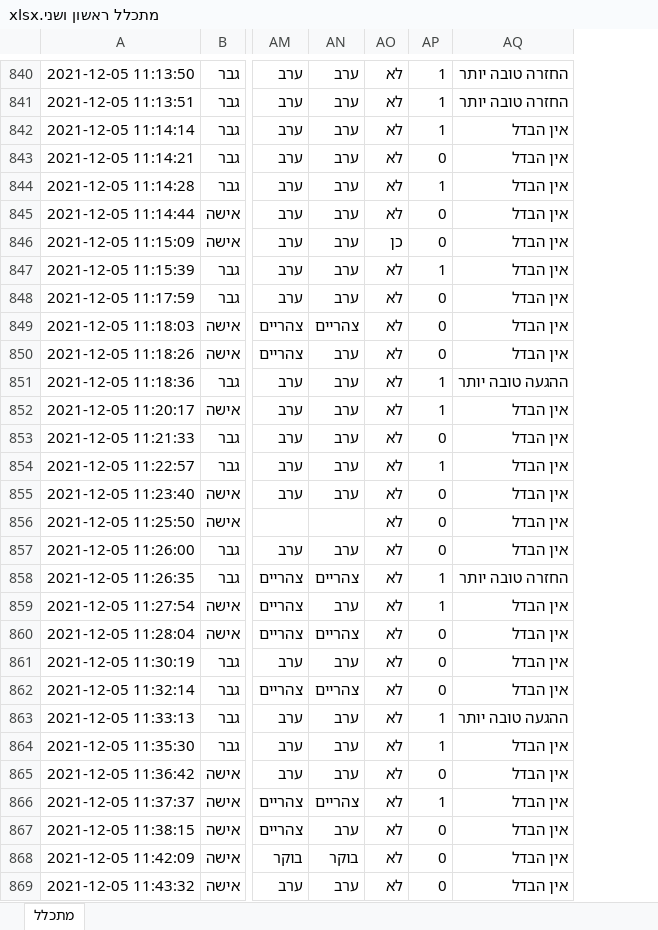
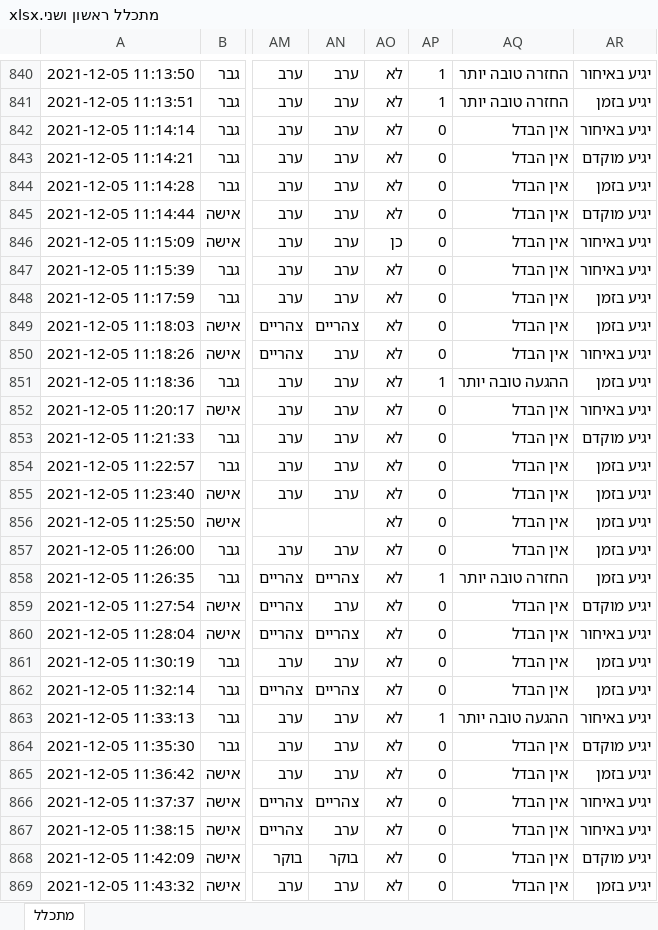
Before and after one commit to rabi320/Data-Analysis-IDF-Transportation, an Excel workbook: Data2/מתכלל ראשון ושני.xlsx, sheet מתכלל, drawn as a sheet; only a part is shown, gaps mark what is left out; values as stored, in another font and other column widths than the file's, no borders; the diff covers the shown part only; the diff names each change by its address in the sheet, - before the commit and + after, or states it on an @@ line.

```diff
--- a/Data2/מתכלל ראשון ושני.xlsx (sheet מתכלל)
+++ b/Data2/מתכלל ראשון ושני.xlsx (sheet מתכלל)
+column AR, rows 840-869: יגיע באיחור | יגיע בזמן | יגיע באיחור | יגיע מוקדם | יגיע בזמן | יגיע מוקדם | יגיע באיחור | יגיע באיחור | יגיע בזמן | יגיע בזמן | יגיע באיחור | יגיע בזמן | יגיע באיחור | יגיע מוקדם | יגיע בזמן | יגיע בזמן | יגיע בזמן | יגיע בזמן | יגיע בזמן | יגיע מוקדם | יגיע באיחור | יגיע בזמן | יגיע בזמן | יגיע באיחור | יגיע מוקדם | יגיע בזמן | יגיע באיחור | יגיע באיחור | יגיע מוקדם | יגיע בזמן
-AP842: 1
+AP842: 0
-AP844: 1
+AP844: 0
-AP847: 1
+AP847: 0
-AP852: 1
+AP852: 0
-AP854: 1
+AP854: 0
-AP859: 1
+AP859: 0
-AP864: 1
+AP864: 0
-AP866: 1
+AP866: 0
```
Also changed, not shown: 251 edited cells elsewhere in this sheet, 1 other file.
